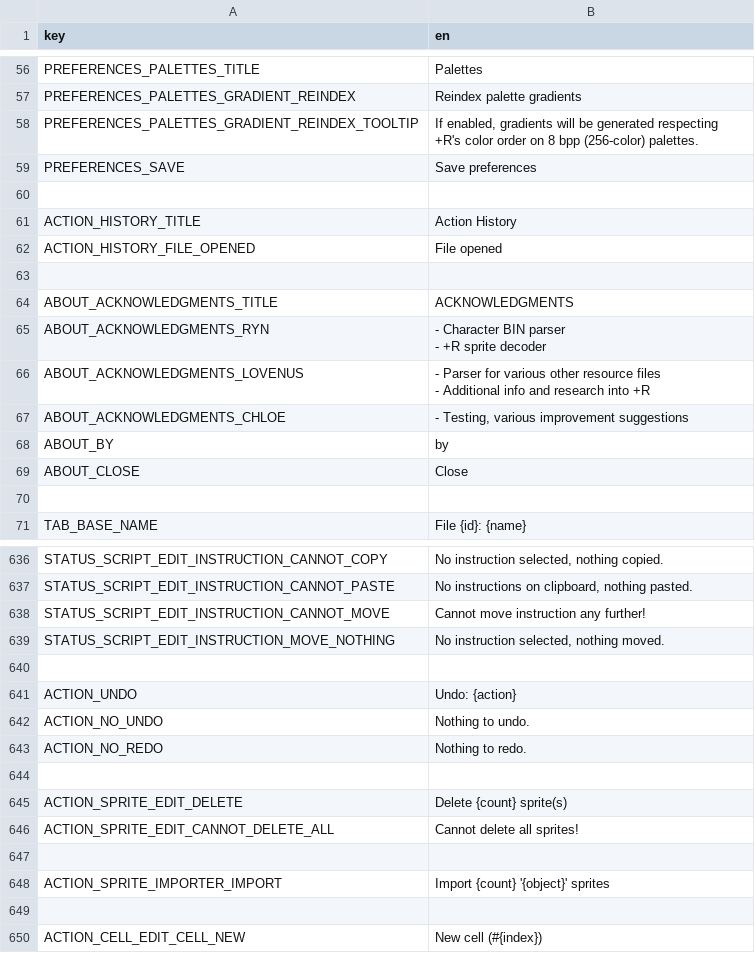
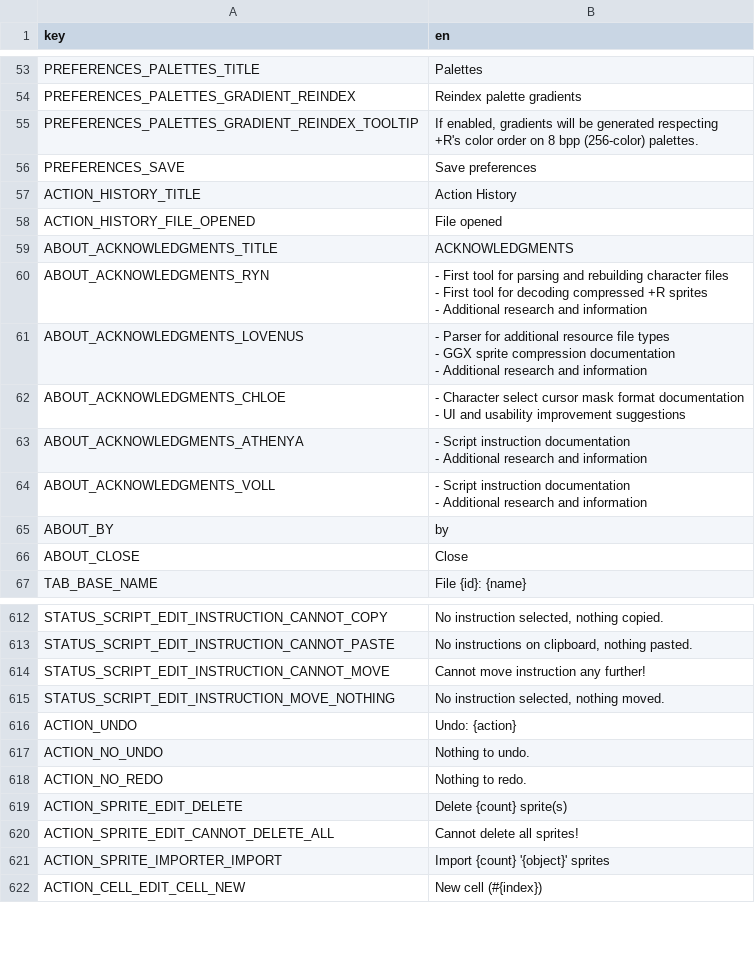
Before and after one commit to saltern/GearStudio, a CSV file: LOCALE/en.English.csv, drawn as a sheet; only a part is shown, gaps mark what is left out; the diff covers the shown part only.

Commit message:
Update base translation

```diff
--- a/LOCALE/en.English.csv
+++ b/LOCALE/en.English.csv
@@ -60,15 +57,19 @@ PREFERENCES_PALETTES_GRADIENT_REINDEX_TOOLTIP,"If enabled, gradients will be gen
 PREFERENCES_SAVE,Save preferences
-,
 ACTION_HISTORY_TITLE,Action History
 ACTION_HISTORY_FILE_OPENED,File opened
-,
 ABOUT_ACKNOWLEDGMENTS_TITLE,ACKNOWLEDGMENTS
-ABOUT_ACKNOWLEDGMENTS_RYN,"- Character BIN parser
-- +R sprite decoder"
-ABOUT_ACKNOWLEDGMENTS_LOVENUS,"- Parser for various other resource files
-- Additional info and research into +R"
-ABOUT_ACKNOWLEDGMENTS_CHLOE,"- Testing, various improvement suggestions"
+ABOUT_ACKNOWLEDGMENTS_RYN,"- First tool for parsing and rebuilding character files
+- First tool for decoding compressed +R sprites
+- Additional research and information"
+ABOUT_ACKNOWLEDGMENTS_LOVENUS,"- Parser for additional resource file types
+- GGX sprite compression documentation
+- Additional research and information"
+ABOUT_ACKNOWLEDGMENTS_CHLOE,"- Character select cursor mask format documentation
+- UI and usability improvement suggestions"
+ABOUT_ACKNOWLEDGMENTS_ATHENYA,"- Script instruction documentation
+- Additional research and information"
+ABOUT_ACKNOWLEDGMENTS_VOLL,"- Script instruction documentation
+- Additional research and information"
 ABOUT_BY,by
 ABOUT_CLOSE,Close
-,
 TAB_BASE_NAME,File {id}: {name}
@@ -736,3 +717,2 @@ STATUS_SCRIPT_EDIT_INSTRUCTION_CANNOT_MOVE,Cannot move instruction any further!
 STATUS_SCRIPT_EDIT_INSTRUCTION_MOVE_NOTHING,"No instruction selected, nothing moved."
-,
 ACTION_UNDO,Undo: {action}
@@ -740,8 +720,5 @@ ACTION_NO_UNDO,Nothing to undo.
 ACTION_NO_REDO,Nothing to redo.
-,
 ACTION_SPRITE_EDIT_DELETE,Delete {count} sprite(s)
 ACTION_SPRITE_EDIT_CANNOT_DELETE_ALL,Cannot delete all sprites!
-,
 ACTION_SPRITE_IMPORTER_IMPORT,Import {count} '{object}' sprites
-,
 ACTION_CELL_EDIT_CELL_NEW,New cell (#{index})
```
Also changed, not shown: 26 removed rows elsewhere in this file, 2 other files.
